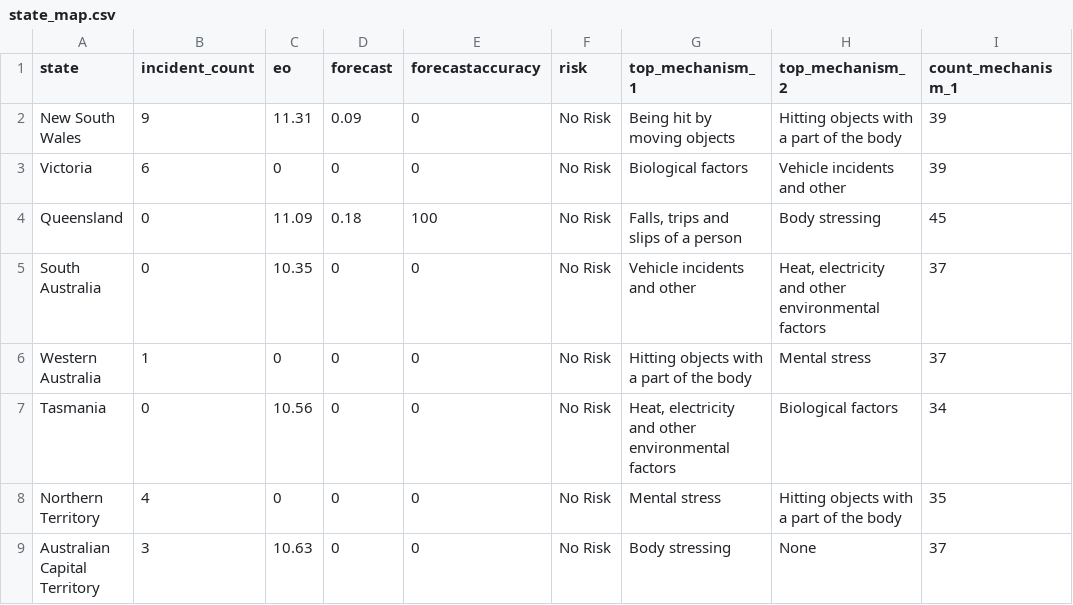
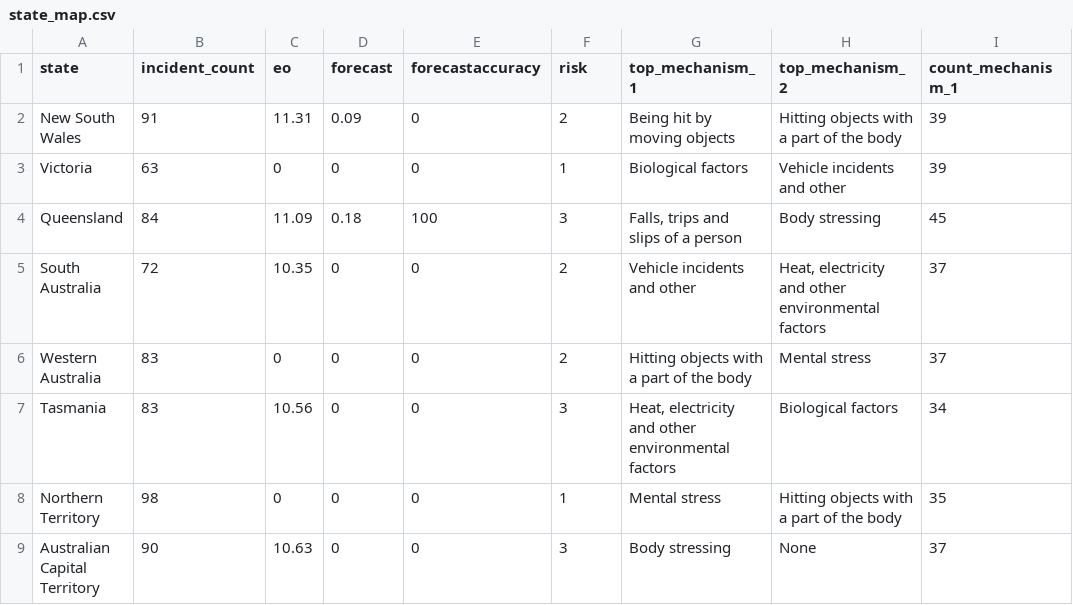
Before and after one commit to ramaforu/Australia_states, a CSV file: state_map.csv, drawn as a sheet; only a part is shown; the diff names each change by its address in the sheet, - before the commit and + after, or states it on an @@ line.

Commit message:
Add files via upload

```diff
--- a/state_map.csv
+++ b/state_map.csv
-B2 (incident_count): 9
+B2 (incident_count): 91
-F2 (risk): No Risk
+F2 (risk): 2
-B3 (incident_count): 6
+B3 (incident_count): 63
-F3 (risk): No Risk
+F3 (risk): 1
-B4 (incident_count): 0
+B4 (incident_count): 84
-F4 (risk): No Risk
+F4 (risk): 3
-B5 (incident_count): 0
+B5 (incident_count): 72
-F5:F6 (risk): No Risk
+F5:F6 (risk): 2
-B6 (incident_count): 1
+B6 (incident_count): 83
-B7 (incident_count): 0
+B7 (incident_count): 83
-F7 (risk): No Risk
+F7 (risk): 3
-B8 (incident_count): 4
+B8 (incident_count): 98
-F8 (risk): No Risk
+F8 (risk): 1
-B9 (incident_count): 3
+B9 (incident_count): 90
-F9 (risk): No Risk
+F9 (risk): 3
```
